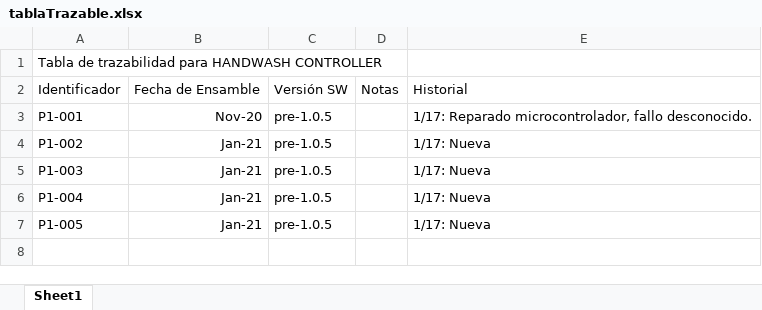
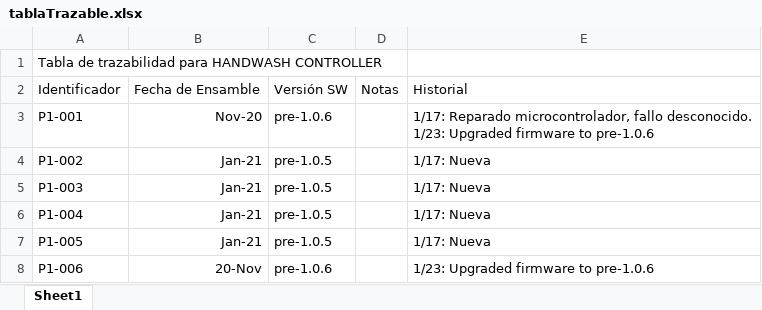
Before and after one commit to harrylisby/handwash, an Excel workbook: tablaTrazable.xlsx, sheet Sheet1, drawn as a sheet; values as stored, in another font and other column widths than the file's, no borders; ↵ is a line break in a cell; the diff names each change by its address in the sheet, - before the commit and + after, or states it on an @@ line.

Commit message:
Bug Fixes - pre-1.0.6, ignoring negative values

```diff
--- a/tablaTrazable.xlsx (sheet Sheet1)
+++ b/tablaTrazable.xlsx (sheet Sheet1)
-C3: pre-1.0.5
+C3: pre-1.0.6
-E3: …fallo desconocido.
+E3: …fallo desconocido. ↵ 1/23: Upgraded firmware to pre-1.0.6
+row 8: P1-006 | 20-Nov | pre-1.0.6 |  | 1/23: Upgraded firmware to pre-1.0.6
```
Also changed, not shown: 2 other files.
